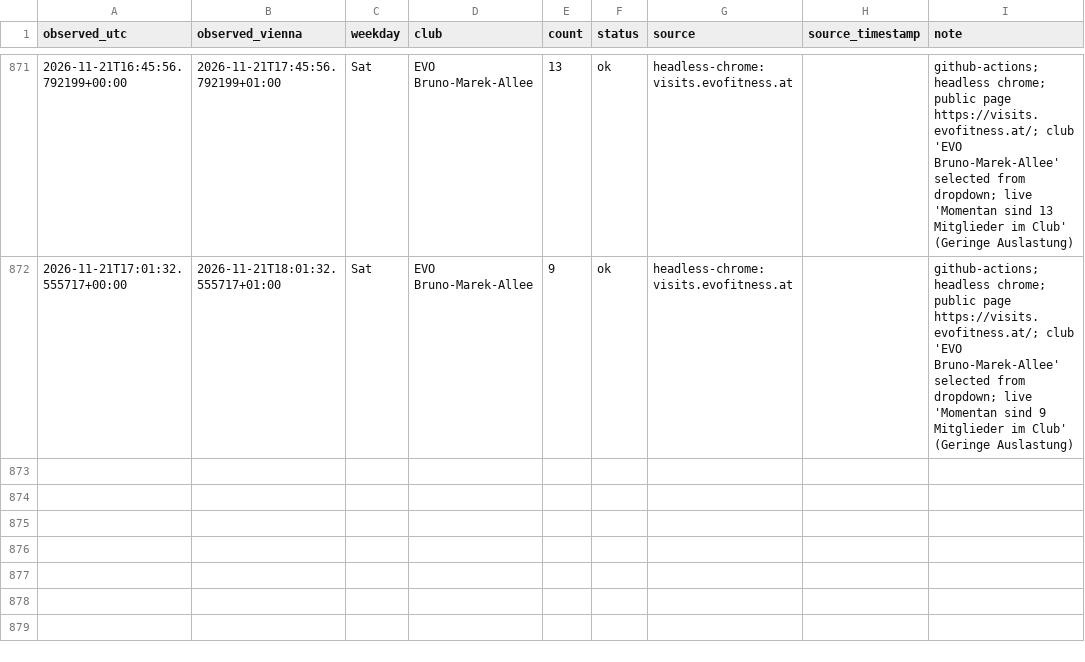
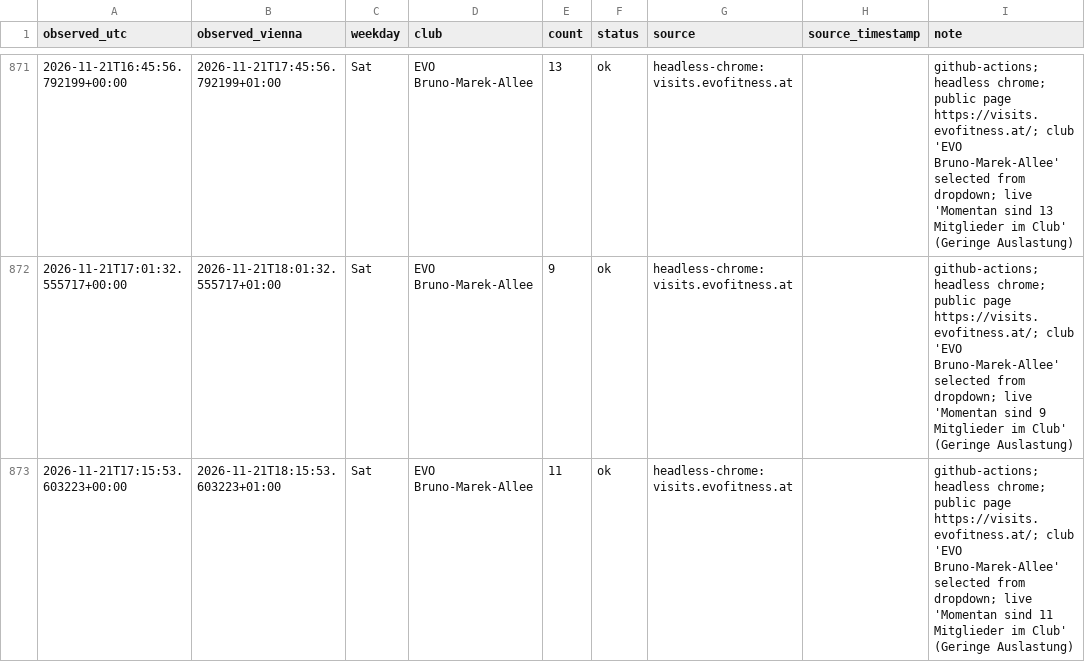
Before and after one commit to peraugym/evo-gym-tracker, a CSV file: observations.csv, drawn as a sheet; only a part is shown, gaps mark what is left out; the diff names each change by its address in the sheet, - before the commit and + after, or states it on an @@ line.

```diff
--- a/observations.csv
+++ b/observations.csv
+row 873: 2026-11-21T17:15:53.603223+00:00 | 2026-11-21T18:15:53.603223+01:00 | Sat | EVO Bruno-Marek-Allee | 11 | ok | headless-chrome:visits.evofitness.at |  | github-actions; headless chrome; public page https://visits.evofitness.at/; club 'EVO Bruno-Marek-Allee' selected from dropdown; live 'Momentan sind 11 Mitglieder im Club' (Geringe Auslastung)
```
